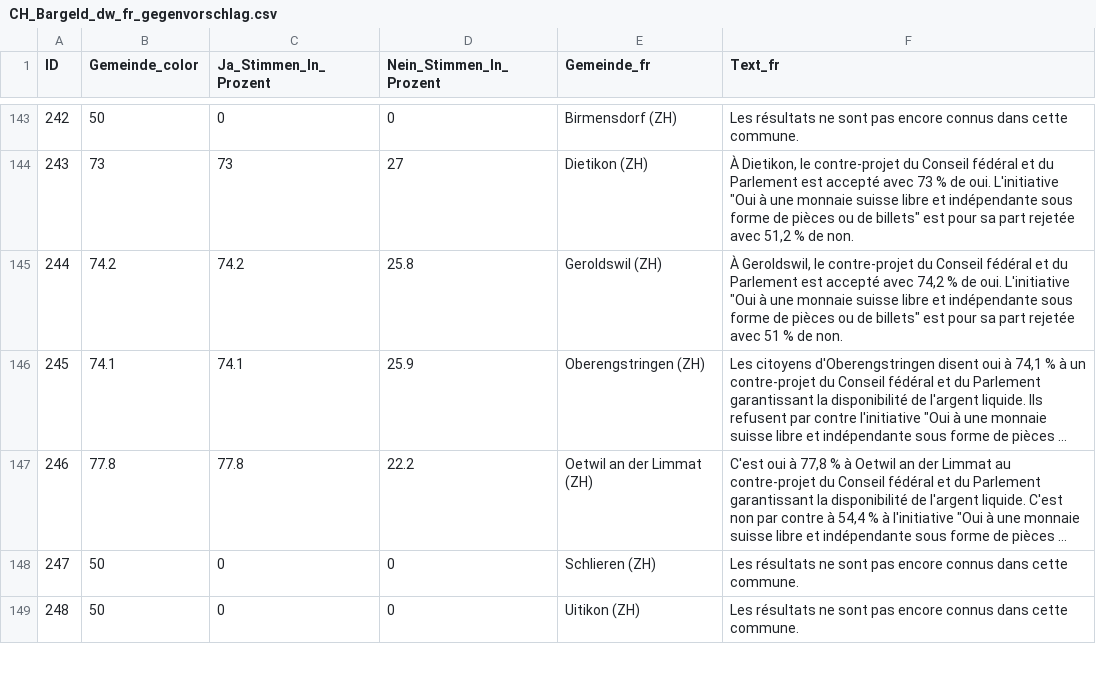
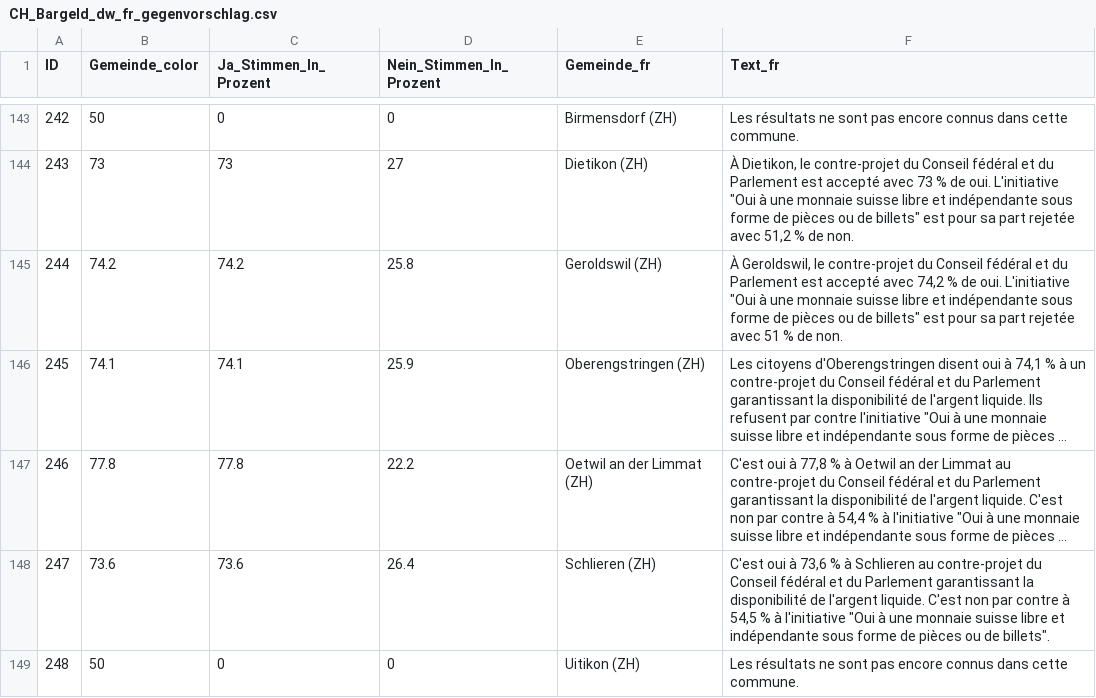
Before and after one commit to awp-finanznachrichten/lena_maerz2026, a CSV file: Output_Switzerland/CH_Bargeld_dw_fr_gegenvorschlag.csv, drawn as a sheet; only a part is shown, gaps mark what is left out; long unchanged cells end in …; the diff covers the shown part only; the diff names each change by its address in the sheet, - before the commit and + after, or states it on an @@ line.

```diff
--- a/Output_Switzerland/CH_Bargeld_dw_fr_gegenvorschlag.csv
+++ b/Output_Switzerland/CH_Bargeld_dw_fr_gegenvorschlag.csv
-B148 (Gemeinde_color): 50
+B148 (Gemeinde_color): 73.6
-C148 (Ja_Stimmen_In_Prozent): 0
+C148 (Ja_Stimmen_In_Prozent): 73.6
-D148 (Nein_Stimmen_In_Prozent): 0
+D148 (Nein_Stimmen_In_Prozent): 26.4
-F148 (Text_fr): Les résultats ne sont pas encore connus dans cette commune.
+F148 (Text_fr): C'est oui à 73,6 % à Schlieren au contre-projet du Conseil fédéral et du Parlement garantissant la disponibilité de l'argent liquide. C'est non par contre à 54,5 % à l'initiative "Oui à une monnaie suisse libre et indépendante sous forme de pièces ou de billets".
```
Also changed, not shown: 20 edited cells elsewhere in this file, Output_Cantons/ZH_CH_SRG_dw_de.csv, Output_Switzerland/CH_Bargeld_dw_fr_initiative.csv, 45 other files.
